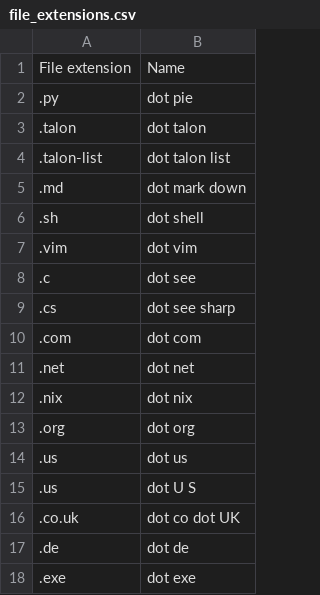
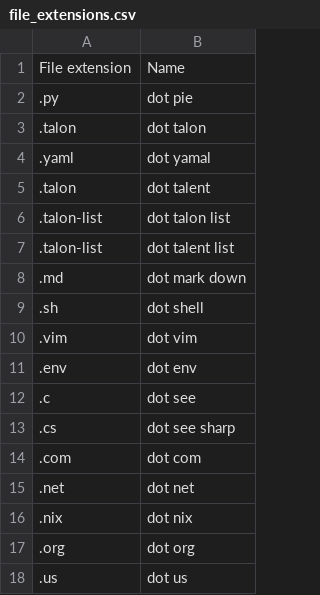
Before and after one commit to imochoa/community, a CSV file: settings/file_extensions.csv, drawn as a sheet; only a part is shown; the shorter side is filled out with more unchanged rows; the diff names each change by its address in the sheet, - before the commit and + after, or states it on an @@ line.

```diff
--- a/settings/file_extensions.csv
+++ b/settings/file_extensions.csv
+row 4: .yaml | dot yamal
+row 5: .talon | dot talent
+row 7: .talon-list | dot talent list
+row 11: .env | dot env
```
Also changed, not shown: settings/abbreviations.csv.
